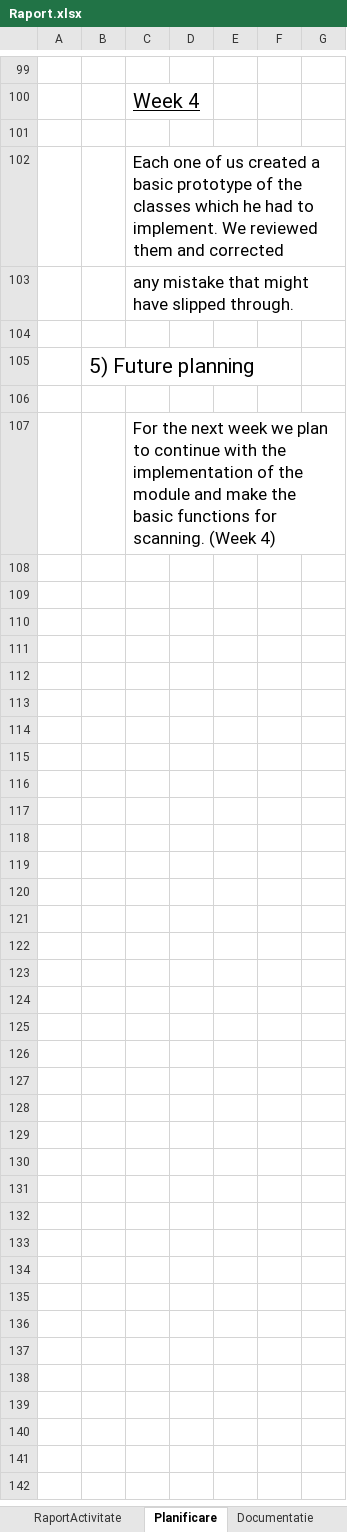
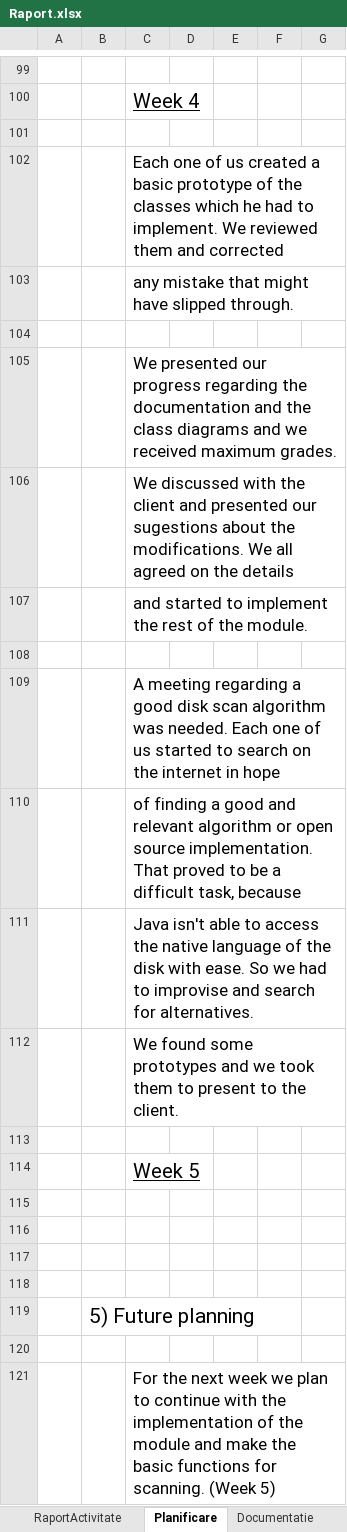
Before and after one commit to grupaB3/proiectIP, an Excel workbook: [B3]Echipa3/Documentatie/Raport.xlsx, sheet Planificare, drawn as a sheet; only a part is shown, gaps mark what is left out; values as stored, in another font and other column widths than the file's, no borders; addresses are those after the commit; the diff names each change by its address in the sheet, - before the commit and + after, or states it on an @@ line.

```diff
--- a/[B3]Echipa3/Documentatie/Raport.xlsx (sheet Planificare)
+++ b/[B3]Echipa3/Documentatie/Raport.xlsx (sheet Planificare)
+row 105:  |  | We presented our progress regarding the documentation and the class diagrams and we received maximum grades.
+row 106:  |  | We discussed with the client and presented our sugestions about the modifications. We all agreed on the details
+row 107:  |  | and started to implement the rest of the module.
+row 108: (empty)
+row 109:  |  | A meeting regarding a good disk scan algorithm was needed. Each one of us started to search on the internet in hope
+row 110:  |  | of finding a good and relevant algorithm or open source implementation. That proved to be a difficult task, because
+row 111:  |  | Java isn't able to access the native language of the disk with ease. So we had to improvise and search for alternatives.
+row 112:  |  | We found some prototypes and we took them to present to the client.
+row 113: (empty)
+row 114:  |  | Week 5
+row 115: (empty)
+row 116: (empty)
+row 117: (empty)
+row 118: (empty)
-C121: …scanning. (Week 4)
+C121: …scanning. (Week 5)
```
Also changed, not shown: sheet RaportActivitate, sheet Documentatie.
